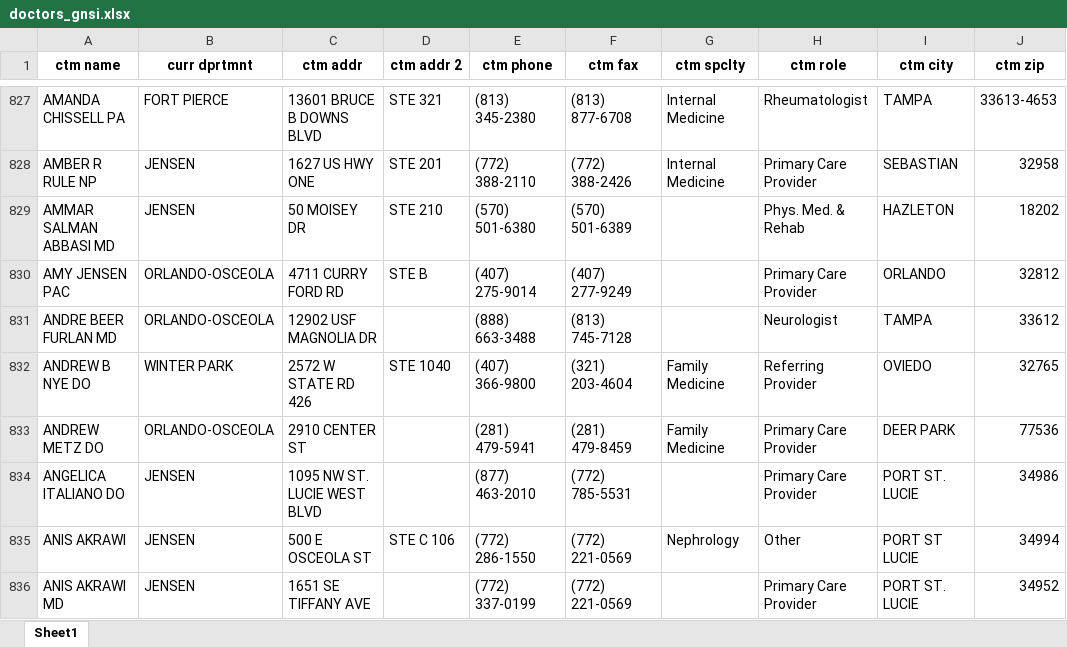
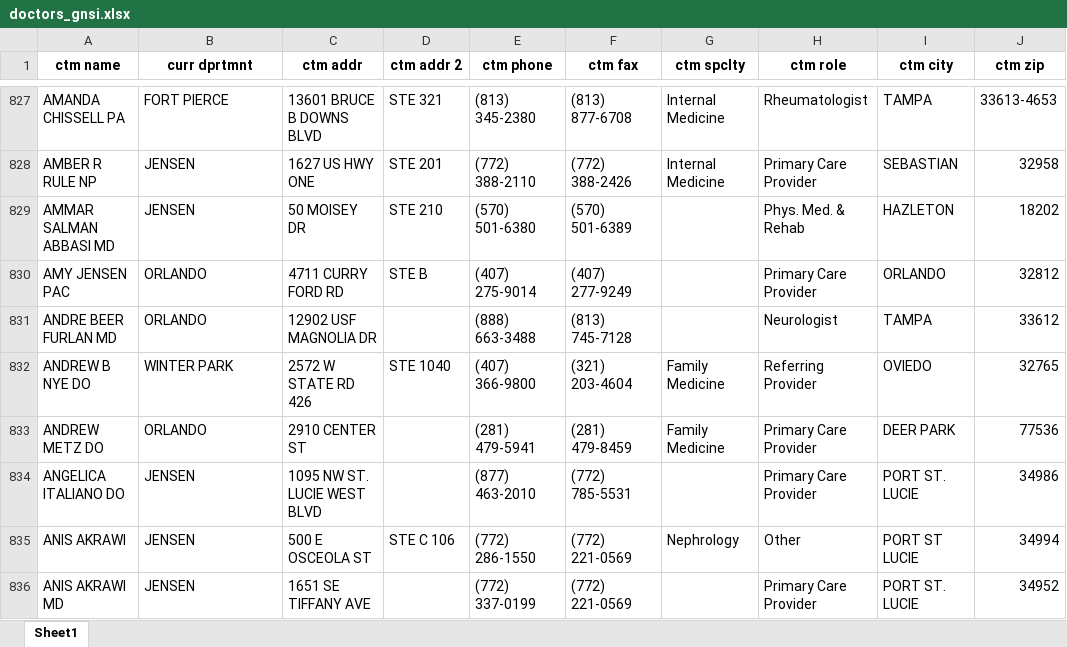
Before and after one commit to jfgaviriaupside/gnsi, an Excel workbook: doctors_gnsi.xlsx, sheet Sheet1, drawn as a sheet; only a part is shown, gaps mark what is left out; values as stored, in another font and other column widths than the file's, no borders; the diff covers the shown part only; the diff names each change by its address in the sheet, - before the commit and + after, or states it on an @@ line.

```diff
--- a/doctors_gnsi.xlsx (sheet Sheet1)
+++ b/doctors_gnsi.xlsx (sheet Sheet1)
-B830:B831 (curr dprtmnt): ORLANDO-OSCEOLA
+B830:B831 (curr dprtmnt): ORLANDO
-B833 (curr dprtmnt): ORLANDO-OSCEOLA
+B833 (curr dprtmnt): ORLANDO
```
Also changed, not shown: 100 edited cells elsewhere in this sheet.
